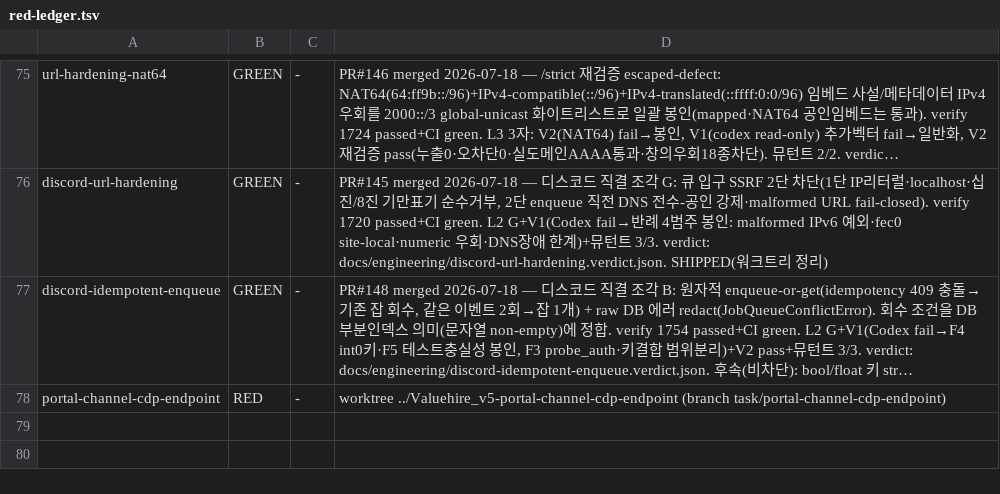
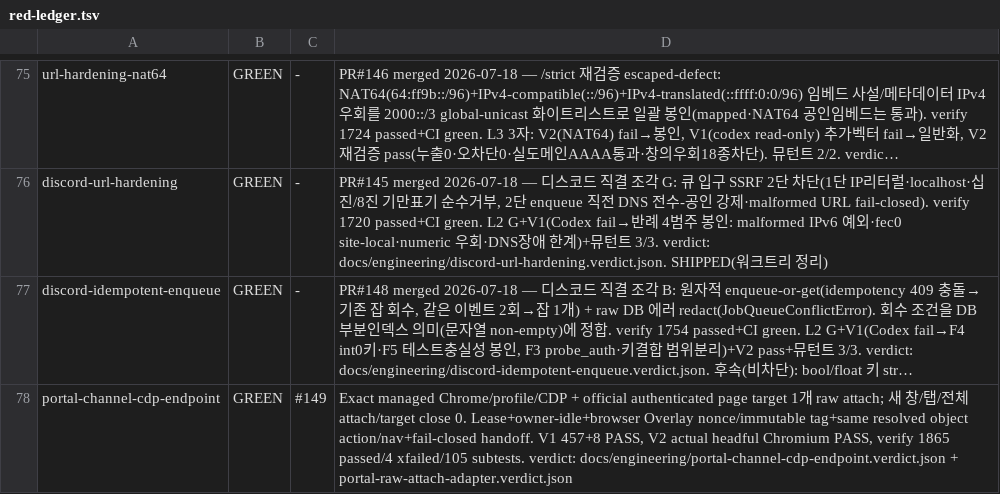
Before and after one commit to sangmokang/Valuehire_v5, a TSV file: .harness/red-ledger.tsv, drawn as a sheet; only a part is shown, gaps mark what is left out; long unchanged cells end in …; the diff names each change by its address in the sheet, - before the commit and + after, or states it on an @@ line.

Commit message:
docs(portal): record final strict raw attach verdict

```diff
--- a/.harness/red-ledger.tsv
+++ b/.harness/red-ledger.tsv
-B78: RED
+B78: GREEN
-C78: -
+C78: #149
-D78: worktree ../Valuehire_v5-portal-channel-cdp-endpoint (branch task/portal-channel-cdp-endpoint)
+D78: Exact managed Chrome/profile/CDP + official authenticated page target 1개 raw attach; 새 창/탭/전체 attach/target close 0. Lease+owner-idle+browser Overlay nonce/immutable tag+same resolved object action/nav+fail-closed handoff. V1 457+8 PASS, V2 actual headful Chromium PASS, verify 1865 passed/4 xfailed/105 subtests. verdict: docs/engineering/portal-channel-cdp-endpoint.verdict.json + portal-raw-attach-adapter.verdict.json
```
Also changed, not shown: 4 other files.
